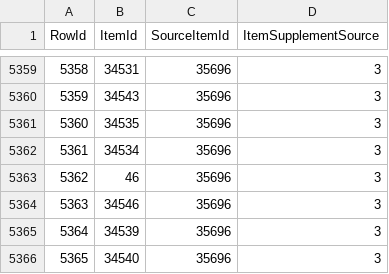
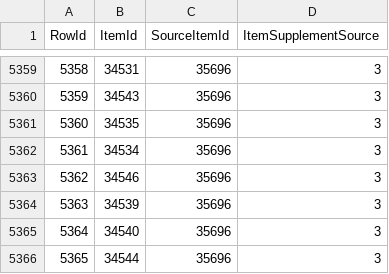
Before and after one commit to Critical-Impact/LuminaSupplemental, a CSV file: src/LuminaSupplemental.Excel/Generated/ItemSupplement.csv, drawn as a sheet; only a part is shown, gaps mark what is left out; the shorter side is filled out with more unchanged rows; removed rows and columns are numbered as before the commit, all else as after; the diff names each change by its address in the sheet, - before the commit and + after, or states it on an @@ line.

```diff
--- a/src/LuminaSupplemental.Excel/Generated/ItemSupplement.csv
+++ b/src/LuminaSupplemental.Excel/Generated/ItemSupplement.csv
-row 5363: 5362 | 46 | 35696 | 3
@@ column A (RowId) renumbered from row 5363 down @@
```
Also changed, not shown: src/LuminaSupplemental.Excel/Generated/DungeonBossDrop.csv, src/LuminaSupplemental.Excel/Generated/ItemPatch.csv, 2 other files.
